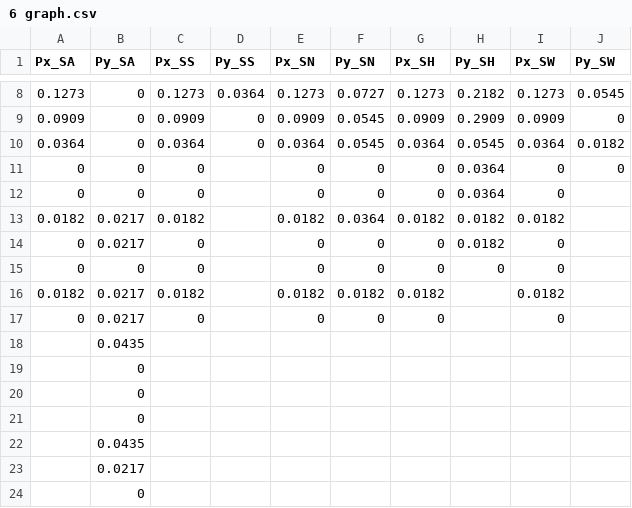
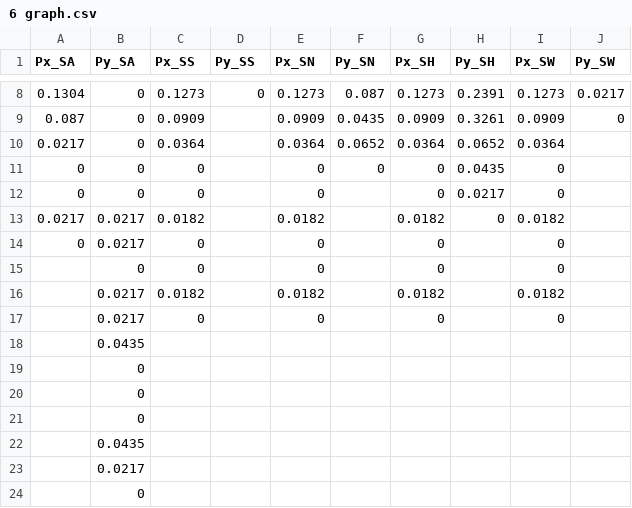
Before and after one commit to ScUth/Stat-final, a CSV file: 6 graph.csv, drawn as a sheet; only a part is shown, gaps mark what is left out; the diff covers the shown part only.

```diff
--- a/6 graph.csv
+++ b/6 graph.csv
@@ -8,11 +8,11 @@
-0.1273,0,0.1273,0.0364,0.1273,0.0727,0.1273,0.2182,0.1273,0.0545
-0.0909,0,0.0909,0,0.0909,0.0545,0.0909,0.2909,0.0909,0
-0.0364,0,0.0364,0,0.0364,0.0545,0.0364,0.0545,0.0364,0.0182
-0,0,0,,0,0,0,0.0364,0,0
-0,0,0,,0,0,0,0.0364,0,
-0.0182,0.0217,0.0182,,0.0182,0.0364,0.0182,0.0182,0.0182,
-0,0.0217,0,,0,0,0,0.0182,0,
-0,0,0,,0,0,0,0,0,
-0.0182,0.0217,0.0182,,0.0182,0.0182,0.0182,,0.0182,
-0,0.0217,0,,0,0,0,,0,
+0.1304,0,0.1273,0,0.1273,0.087,0.1273,0.2391,0.1273,0.0217
+0.087,0,0.0909,,0.0909,0.0435,0.0909,0.3261,0.0909,0
+0.0217,0,0.0364,,0.0364,0.0652,0.0364,0.0652,0.0364,
+0,0,0,,0,0,0,0.0435,0,
+0,0,0,,0,,0,0.0217,0,
+0.0217,0.0217,0.0182,,0.0182,,0.0182,0,0.0182,
+0,0.0217,0,,0,,0,,0,
+,0,0,,0,,0,,0,
+,0.0217,0.0182,,0.0182,,0.0182,,0.0182,
+,0.0217,0,,0,,0,,0,
 ,0.0435,,,,,,,,
```
Also changed, not shown: 30 edited cells elsewhere in this file, 4 other files.
